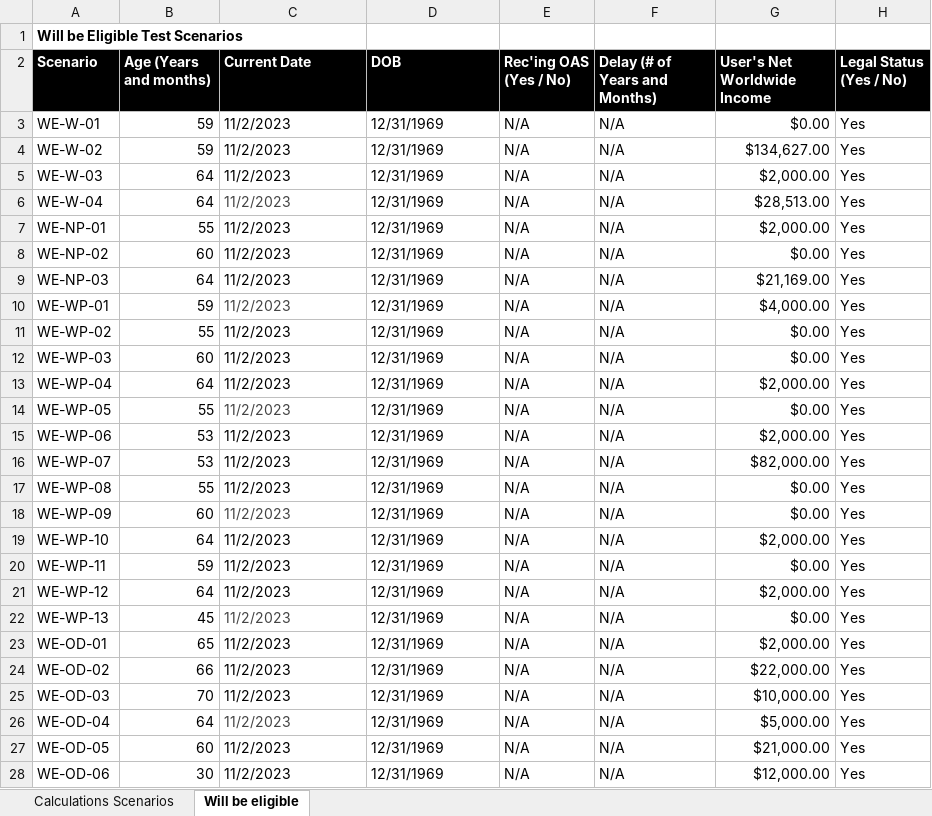
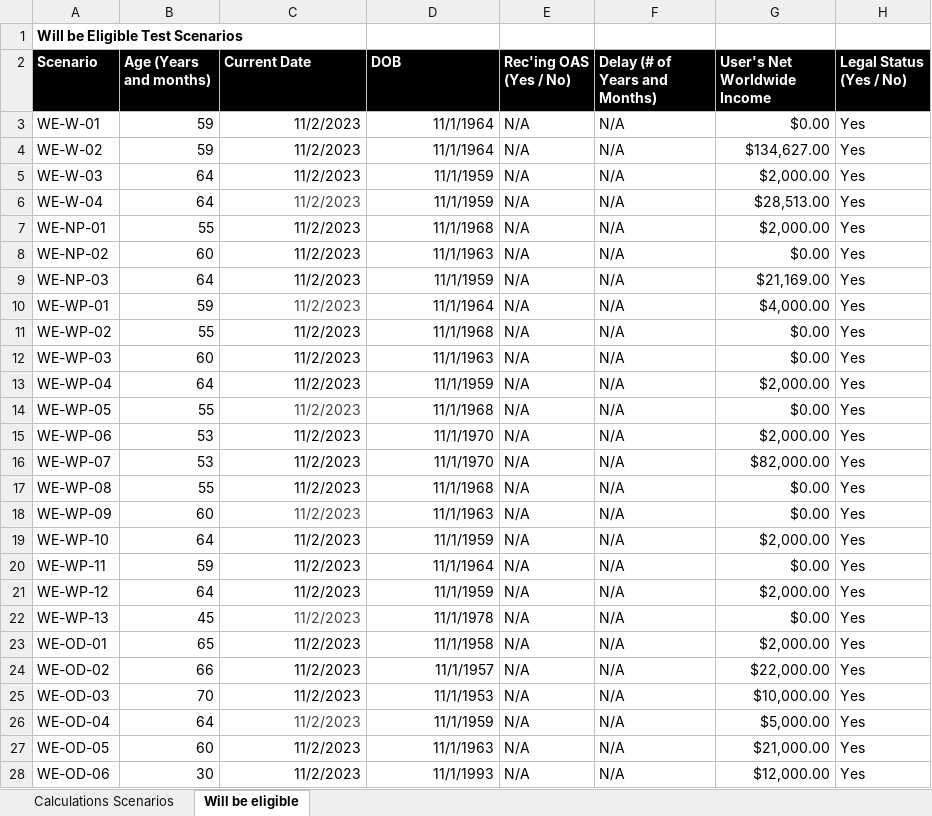
Before and after one commit to DTS-STN/eligibility-estimator, an Excel workbook: __tests__/utils/ScenariosWith2023Q3RatesAndThresholds.xlsx, sheet Will be eligible, drawn as a sheet; only a part is shown; values as stored, in another font and other column widths than the file's, no borders; table styles not drawn; the diff covers the shown part only; the diff names each change by its address in the sheet, - before the commit and + after, or states it on an @@ line.

Commit message:
new sheet

```diff
--- a/__tests__/utils/ScenariosWith2023Q3RatesAndThresholds.xlsx (sheet Will be eligible)
+++ b/__tests__/utils/ScenariosWith2023Q3RatesAndThresholds.xlsx (sheet Will be eligible)
-C3:D28 alignment: left
+C3:D28 alignment: right
-D3:D4 (DOB): 12/31/1969
+D3:D4 (DOB): 11/1/1964
-D5:D6 (DOB): 12/31/1969
+D5:D6 (DOB): 11/1/1959
-D7 (DOB): 12/31/1969
+D7 (DOB): 11/1/1968
-D8 (DOB): 12/31/1969
+D8 (DOB): 11/1/1963
-D9 (DOB): 12/31/1969
+D9 (DOB): 11/1/1959
-D10 (DOB): 12/31/1969
+D10 (DOB): 11/1/1964
-D11 (DOB): 12/31/1969
+D11 (DOB): 11/1/1968
-D12 (DOB): 12/31/1969
+D12 (DOB): 11/1/1963
-D13 (DOB): 12/31/1969
+D13 (DOB): 11/1/1959
-D14 (DOB): 12/31/1969
+D14 (DOB): 11/1/1968
-D15:D16 (DOB): 12/31/1969
+D15:D16 (DOB): 11/1/1970
-D17 (DOB): 12/31/1969
+D17 (DOB): 11/1/1968
-D18 (DOB): 12/31/1969
+D18 (DOB): 11/1/1963
-D19 (DOB): 12/31/1969
+D19 (DOB): 11/1/1959
-D20 (DOB): 12/31/1969
+D20 (DOB): 11/1/1964
-D21 (DOB): 12/31/1969
+D21 (DOB): 11/1/1959
-D22 (DOB): 12/31/1969
+D22 (DOB): 11/1/1978
-D23 (DOB): 12/31/1969
+D23 (DOB): 11/1/1958
-D24 (DOB): 12/31/1969
+D24 (DOB): 11/1/1957
-D25 (DOB): 12/31/1969
+D25 (DOB): 11/1/1953
-D26 (DOB): 12/31/1969
+D26 (DOB): 11/1/1959
-D27 (DOB): 12/31/1969
+D27 (DOB): 11/1/1963
-D28 (DOB): 12/31/1969
+D28 (DOB): 11/1/1993
```
Also changed, not shown: 31 edited cells and cell formats elsewhere in this sheet, sheet Calculations Scenarios.
